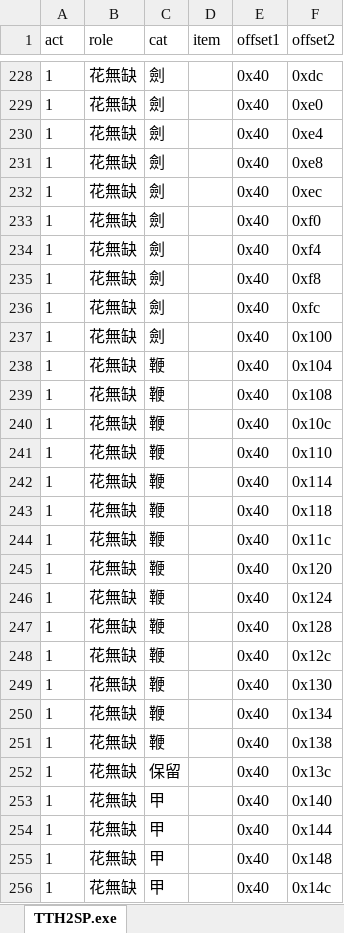
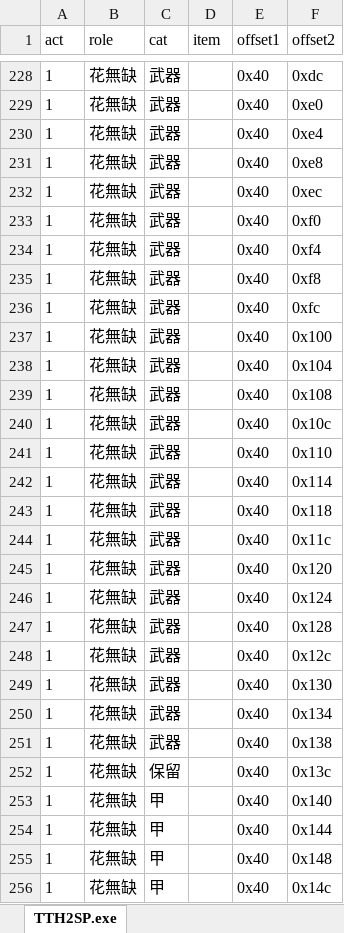
Before and after one commit to ZongSingHuang/TTH, an Excel workbook: TTH2SP/database.xlsx, sheet TTH2SP.exe, drawn as a sheet; only a part is shown, gaps mark what is left out; values as stored, in another font and other column widths than the file's, no borders; the diff covers the shown part only; the diff names each change by its address in the sheet, - before the commit and + after, or states it on an @@ line.

```diff
--- a/TTH2SP/database.xlsx (sheet TTH2SP.exe)
+++ b/TTH2SP/database.xlsx (sheet TTH2SP.exe)
-C228:C237 (cat): 劍
+C228:C237 (cat): 武器
-C238:C251 (cat): 鞭
+C238:C251 (cat): 武器
```
Also changed, not shown: 76 edited cells elsewhere in this sheet.
